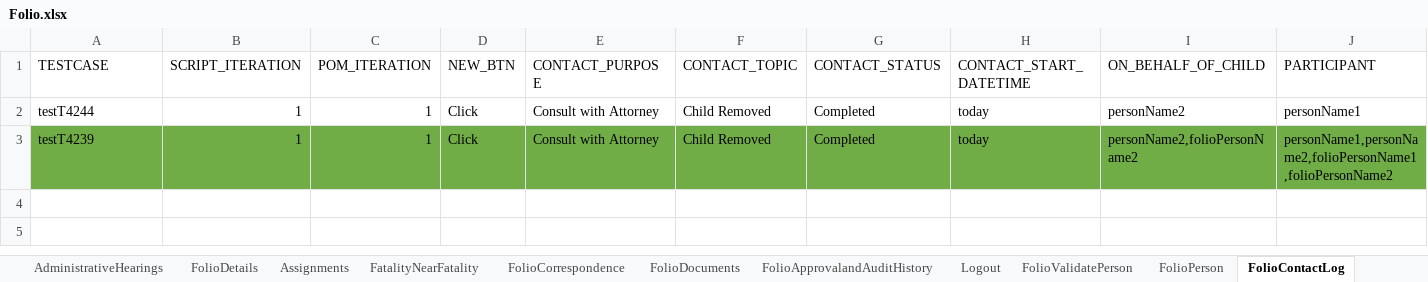
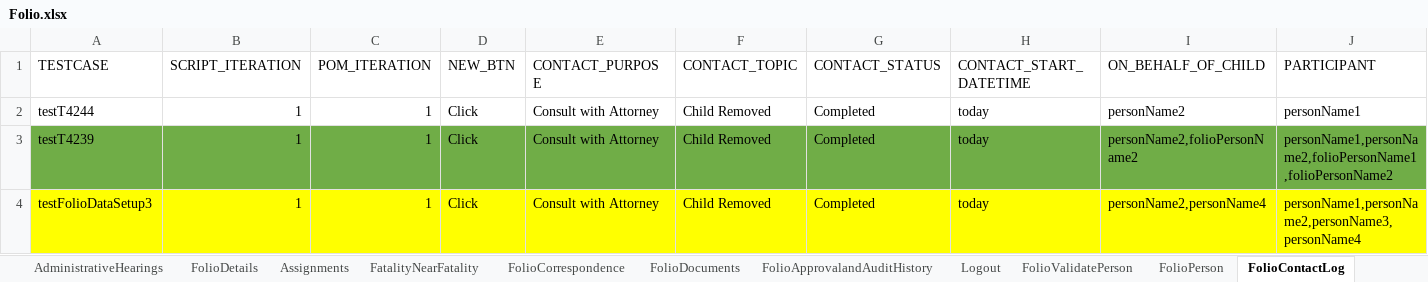
Before and after one commit to priya-singh4/POMExcelData, an Excel workbook: Folio.xlsx, sheet FolioContactLog, drawn as a sheet; only a part is shown; values as stored, in another font and other column widths than the file's, no borders; rows hold the shown columns only; the diff names each change by its address in the sheet, - before the commit and + after, or states it on an @@ line.

```diff
--- a/Folio.xlsx (sheet FolioContactLog)
+++ b/Folio.xlsx (sheet FolioContactLog)
+row 4: testFolioDataSetup3 | 1 | 1 | Click | Consult with Attorney | Child Removed | Completed | today | personName2,personName4 | personName1,personName2,personName3,personName4
```
Also changed, not shown: sheet FolioSubmitForApproval, sheet FolioDetails, sheet FolioERR, sheet FolioChildLocations, sheet PlacementPreservationStrategy, sheet FolioChildLocationAbsences, 1 more sheet, other sheet tabs.
